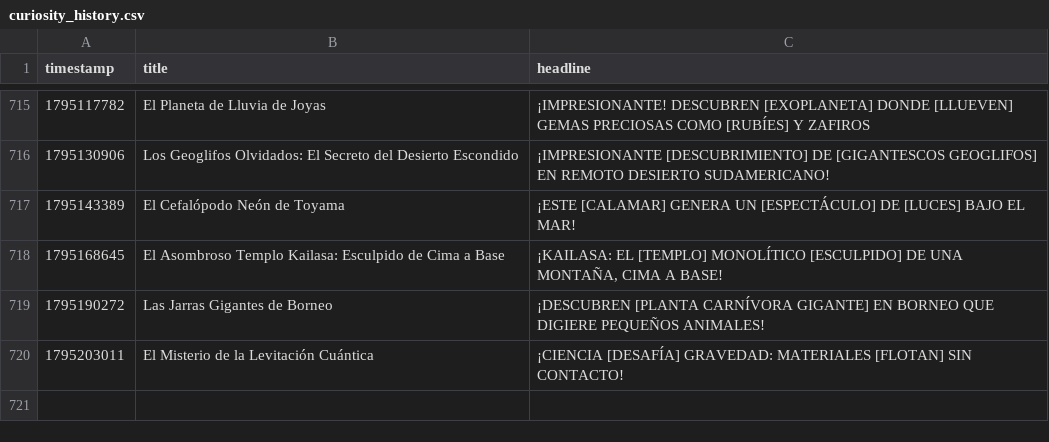
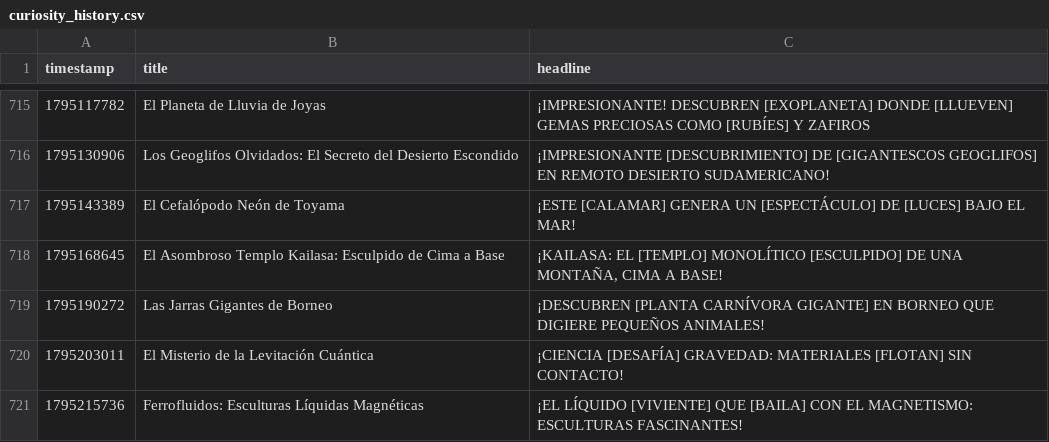
Before and after one commit to danielbenavides2001-blip/AI-Content-Automation-Engine, a CSV file: flows/curiosity_image_generator/curiosity_history.csv, drawn as a sheet; only a part is shown, gaps mark what is left out; the diff names each change by its address in the sheet, - before the commit and + after, or states it on an @@ line.

```diff
--- a/flows/curiosity_image_generator/curiosity_history.csv
+++ b/flows/curiosity_image_generator/curiosity_history.csv
+row 721: 1795215736 | Ferrofluidos: Esculturas Líquidas Magnéticas | ¡EL LÍQUIDO [VIVIENTE] QUE [BAILA] CON EL MAGNETISMO: ESCULTURAS FASCINANTES!
```
